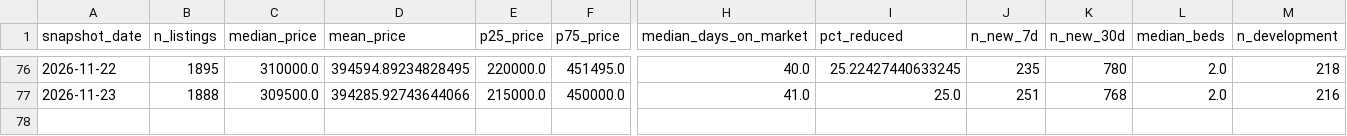
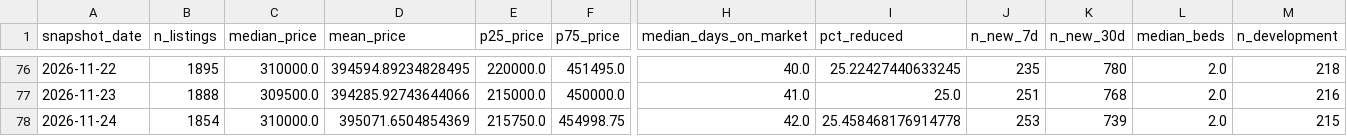
Before and after one commit to LStanbrook/rightmove-house-prices, a CSV file: data/processed/market_timeseries.csv, drawn as a sheet; only a part is shown, gaps mark what is left out; rows hold the shown columns only; the diff names each change by its address in the sheet, - before the commit and + after, or states it on an @@ line.

```diff
--- a/data/processed/market_timeseries.csv
+++ b/data/processed/market_timeseries.csv
+row 78: 2026-11-24 | 1854 | 310000.0 | 395071.6504854369 | 215750.0 | 454998.75 | 42.0 | 25.458468176914778 | 253 | 739 | 2.0 | 215
```
Also changed, not shown: data/processed/loft_history.csv, data/processed/market_timeseries_by_segment.csv, 7 other files.
